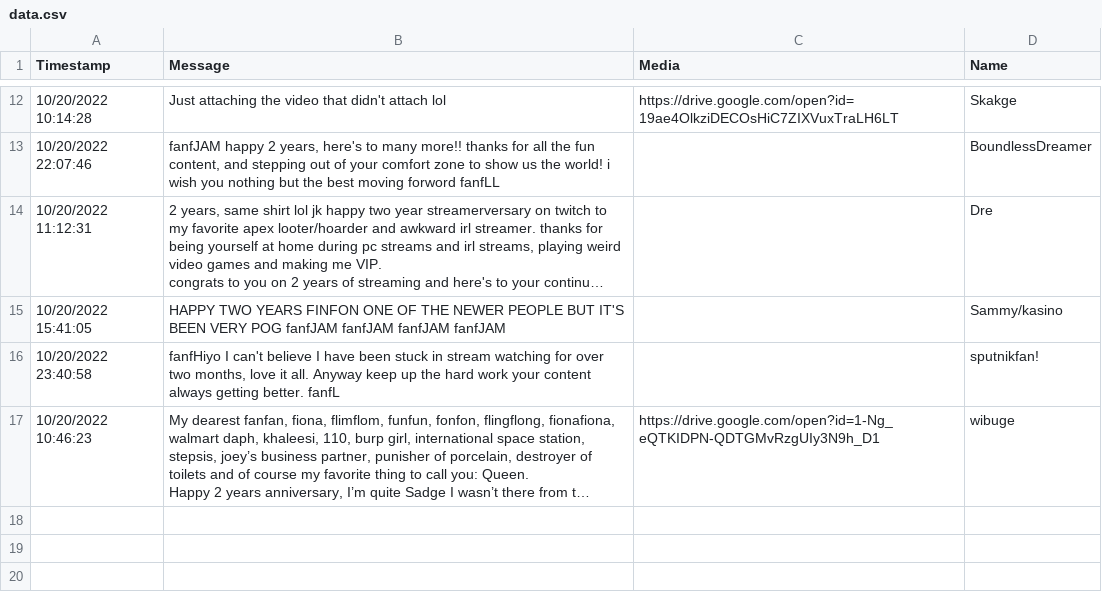
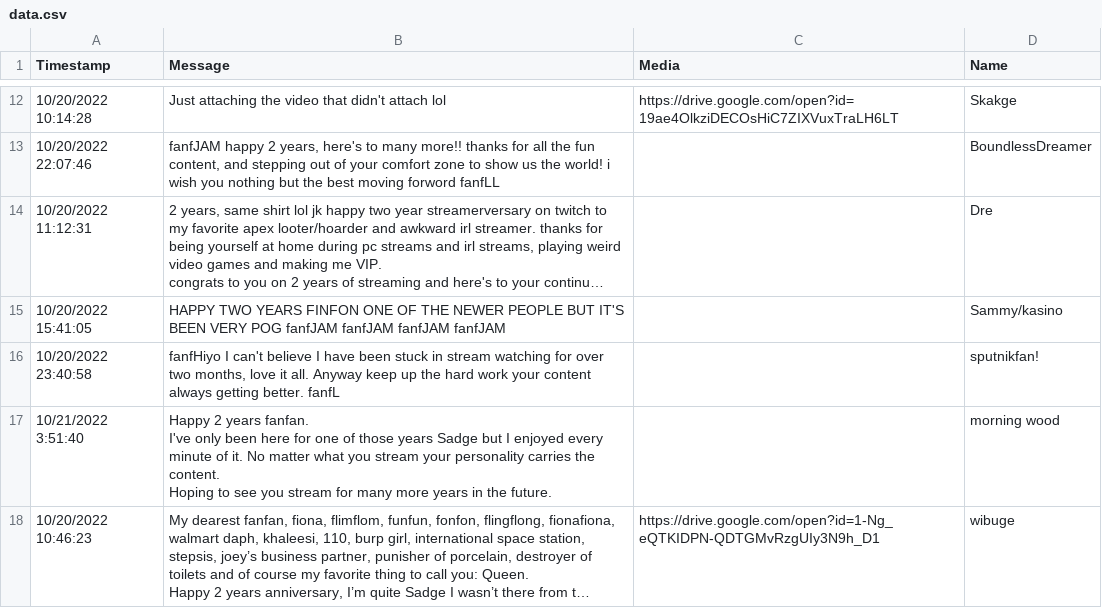
Before and after one commit to Vapor-Trail/fanfan-stream22, a CSV file: data.csv, drawn as a sheet; only a part is shown, gaps mark what is left out; long unchanged cells end in …; ↵ is a line break in a cell; the diff names each change by its address in the sheet, - before the commit and + after, or states it on an @@ line.

Commit message:
Deploying to pages from @ Vapor-Trail/fanfan-stream22@16a925958ce39f9887108e5bb235561cbcc7399b 🚀

```diff
--- a/data.csv
+++ b/data.csv
+row 17: 10/21/2022 3:51:40 | Happy 2 years fanfan. ↵ I've only been here for one of those years Sadge but I enjoyed every minute of it. No matter what you stream your personality carries the content. ↵ Hoping to see you stream for many more years in the future. |  | morning wood
```
Also changed, not shown: 3 other files.
